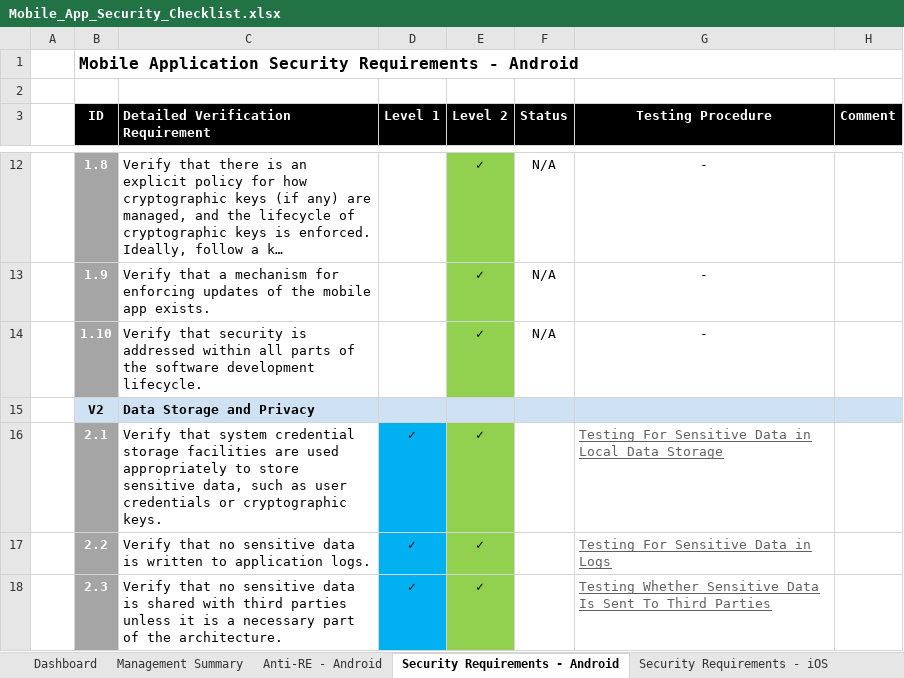
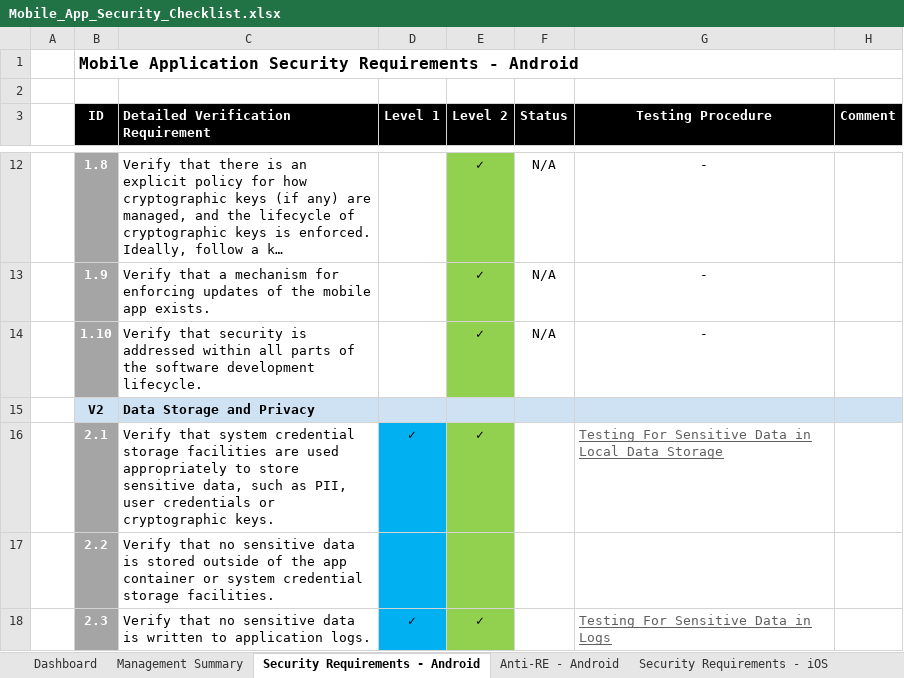
Before and after one commit to OWASP/owasp-mastg, an Excel workbook: Checklists/Mobile_App_Security_Checklist.xlsx, sheet Security Requirements - Android, drawn as a sheet; only a part is shown, gaps mark what is left out; long unchanged cells end in …; values as stored, in another font and other column widths than the file's, no borders; the diff covers the shown part only; the diff names each change by its address in the sheet, - before the commit and + after, or states it on an @@ line.

```diff
--- a/Checklists/Mobile_App_Security_Checklist.xlsx (sheet Security Requirements - Android)
+++ b/Checklists/Mobile_App_Security_Checklist.xlsx (sheet Security Requirements - Android)
@@ sheet tab order changed: Dashboard | Management Summary | Security Requirements - Android | Anti-RE - Android | Security Requirements - iOS @@
-C16: …such as user credentials…
+C16: …such as PII, user credentials…
-C17: …data is written to application logs.
+C17: …data is stored outside of the app container or system credential storage facilities.
-D17 (Level 1): ✓
+D17 (Level 1): (empty)
-E17 (Level 2): ✓
+E17 (Level 2): (empty)
-G17 (Testing Procedure): Testing For Sensitive Data in Logs
+G17 (Testing Procedure): (empty)
-C18: …data is shared with third parties unless it is a necessary part of the architecture.
+C18: …data is written to application logs.
-G18 (Testing Procedure): Testing Whether Sensitive Data Is Sent To Third Parties
+G18 (Testing Procedure): Testing For Sensitive Data in Logs
```
Also changed, not shown: 12 edited cells and cell formats elsewhere in this sheet, sheet Security Requirements - iOS, sheet Management Summary, sheet Version history, sheet Dashboard, charts or pictures.
